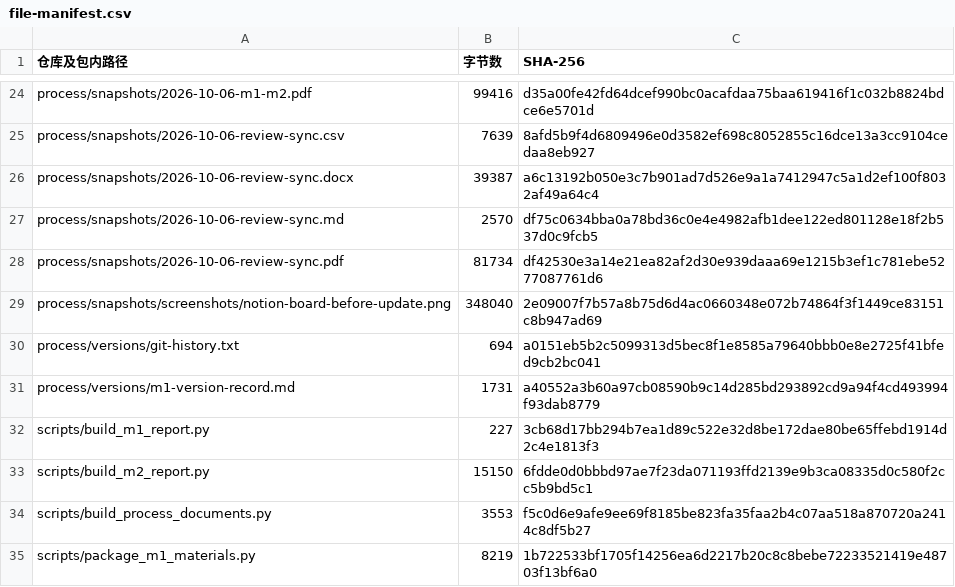
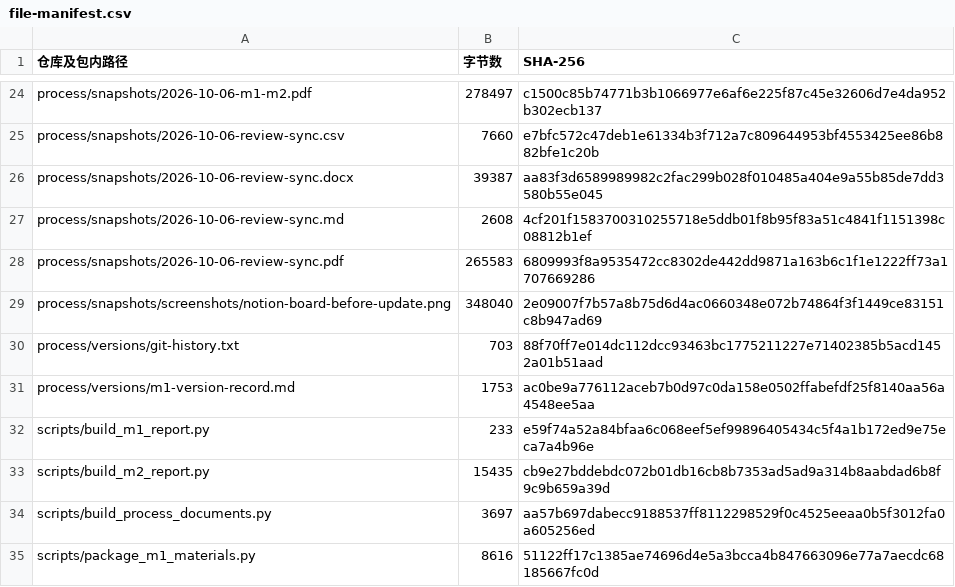
Before and after one commit to kenqia/locomo-dynamic-memory, a CSV file: process/m1/file-manifest.csv, drawn as a sheet; only a part is shown, gaps mark what is left out; the diff covers the shown part only; the diff names each change by its address in the sheet, - before the commit and + after, or states it on an @@ line.

```diff
--- a/process/m1/file-manifest.csv
+++ b/process/m1/file-manifest.csv
-B24 (字节数): 99416
+B24 (字节数): 278497
-C24 (SHA-256): d35a00fe42fd64dcef990bc0acafdaa75baa619416f1c032b8824bdce6e5701d
+C24 (SHA-256): c1500c85b74771b3b1066977e6af6e225f87c45e32606d7e4da952b302ecb137
-B25 (字节数): 7639
+B25 (字节数): 7660
-C25 (SHA-256): 8afd5b9f4d6809496e0d3582ef698c8052855c16dce13a3cc9104cedaa8eb927
+C25 (SHA-256): e7bfc572c47deb1e61334b3f712a7c809644953bf4553425ee86b882bfe1c20b
-C26 (SHA-256): a6c13192b050e3c7b901ad7d526e9a1a7412947c5a1d2ef100f8032af49a64c4
+C26 (SHA-256): aa83f3d6589989982c2fac299b028f010485a404e9a55b85de7dd3580b55e045
-B27 (字节数): 2570
+B27 (字节数): 2608
-C27 (SHA-256): df75c0634bba0a78bd36c0e4e4982afb1dee122ed801128e18f2b537d0c9fcb5
+C27 (SHA-256): 4cf201f1583700310255718e5ddb01f8b95f83a51c4841f1151398c08812b1ef
-B28 (字节数): 81734
+B28 (字节数): 265583
-C28 (SHA-256): df42530e3a14e21ea82af2d30e939daaa69e1215b3ef1c781ebe5277087761d6
+C28 (SHA-256): 6809993f8a9535472cc8302de442dd9871a163b6c1f1e1222ff73a1707669286
-B30 (字节数): 694
+B30 (字节数): 703
-C30 (SHA-256): a0151eb5b2c5099313d5bec8f1e8585a79640bbb0e8e2725f41bfed9cb2bc041
+C30 (SHA-256): 88f70ff7e014dc112dcc93463bc1775211227e71402385b5acd1452a01b51aad
-B31 (字节数): 1731
+B31 (字节数): 1753
-C31 (SHA-256): a40552a3b60a97cb08590b9c14d285bd293892cd9a94f4cd493994f93dab8779
+C31 (SHA-256): ac0be9a776112aceb7b0d97c0da158e0502ffabefdf25f8140aa56a4548ee5aa
-B32 (字节数): 227
+B32 (字节数): 233
-C32 (SHA-256): 3cb68d17bb294b7ea1d89c522e32d8be172dae80be65ffebd1914d2c4e1813f3
+C32 (SHA-256): e59f74a52a84bfaa6c068eef5ef99896405434c5f4a1b172ed9e75eca7a4b96e
-B33 (字节数): 15150
+B33 (字节数): 15435
-C33 (SHA-256): 6fdde0d0bbbd97ae7f23da071193ffd2139e9b3ca08335d0c580f2cc5b9bd5c1
+C33 (SHA-256): cb9e27bddebdc072b01db16cb8b7353ad5ad9a314b8aabdad6b8f9c9b659a39d
-B34 (字节数): 3553
+B34 (字节数): 3697
-C34 (SHA-256): f5c0d6e9afe9ee69f8185be823fa35faa2b4c07aa518a870720a2414c8df5b27
+C34 (SHA-256): aa57b697dabecc9188537ff8112298529f0c4525eeaa0b5f3012fa0a605256ed
-B35 (字节数): 8219
+B35 (字节数): 8616
-C35 (SHA-256): 1b722533bf1705f14256ea6d2217b20c8c8bebe72233521419e48703f13bf6a0
+C35 (SHA-256): 51122ff17c1385ae74696d4e5a3bcca4b847663096e77a7aecdc68185667fc0d
```
Also changed, not shown: 32 edited cells elsewhere in this file, 20 other files.
